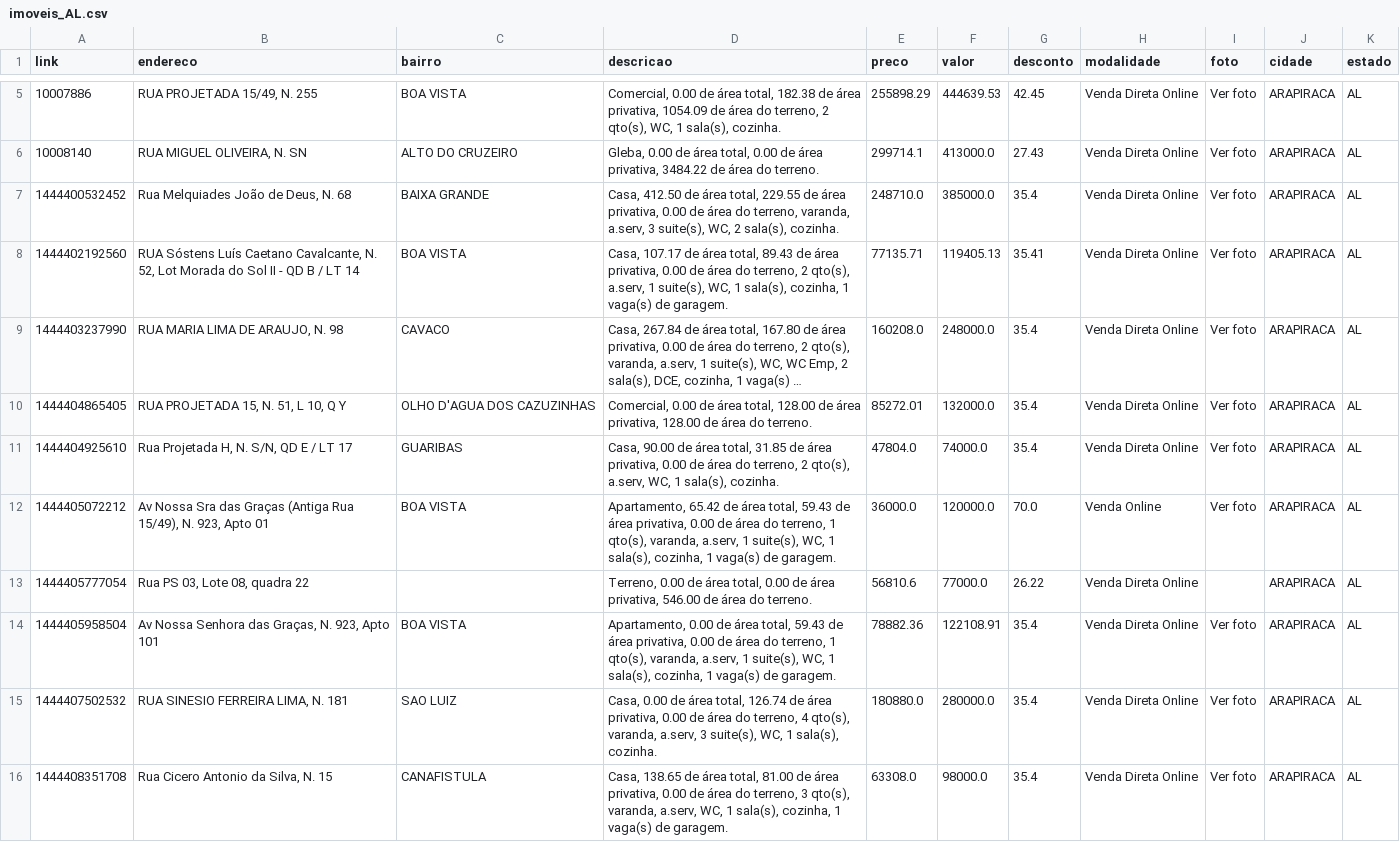
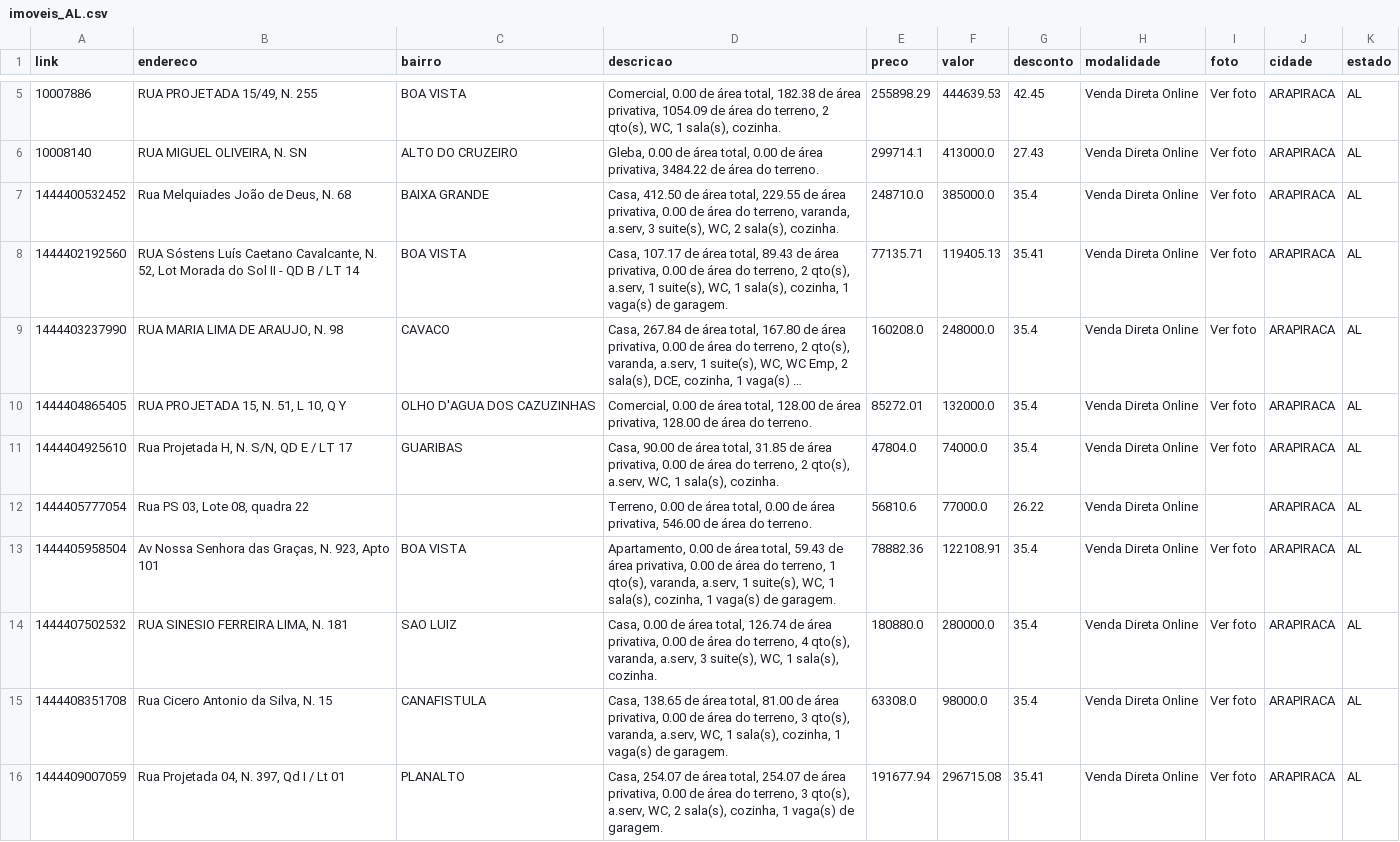
Before and after one commit to franklinbaldo/caixaaberta, a CSV file: data/imoveis_AL.csv, drawn as a sheet; only a part is shown, gaps mark what is left out; the shorter side is filled out with more unchanged rows; long unchanged cells end in …; the diff covers the shown part only.

```diff
--- a/data/imoveis_AL.csv
+++ b/data/imoveis_AL.csv
@@ -11,3 +11,2 @@ link,endereco,bairro,descricao,preco,valor,desconto,modalidade,foto,cidade,estad
 1444404925610,"Rua Projetada H, N. S/N, QD E / LT 17",GUARIBAS,"Casa, 90.00 de área total, 31.85 de área privativa, 0.00 de área do terreno, 2 qto(s), a.serv, WC, 1 sala(s), cozinha.",47804.0,74000.0,35.4,Venda Direta Online,Ver foto,ARAPIRACA,AL
-1444405072212,"Av Nossa Sra das Graças (Antiga Rua 15/49), N. 923, Apto 01",BOA VISTA,"Apartamento, 65.42 de área total, 59.43 de área privativa, 0.00 de área do terreno, 1 qto(s), varanda, a.serv, 1 suite(s), WC, 1 sala(s), cozinha, 1 vaga(s) de garagem.",36000.0,120000.0,70.0,Venda Online,Ver foto,ARAPIRACA,AL
 1444405777054,"Rua PS 03, Lote 08, quadra 22",,"Terreno, 0.00 de área total, 0.00 de área privativa, 546.00 de área do terreno.",56810.6,77000.0,26.22,Venda Direta Online,,ARAPIRACA,AL
```
Also changed, not shown: 2 added rows and 6 removed rows elsewhere in this file, data/imoveis_MG.csv, data/imoveis_PA.csv, 22 other files.
